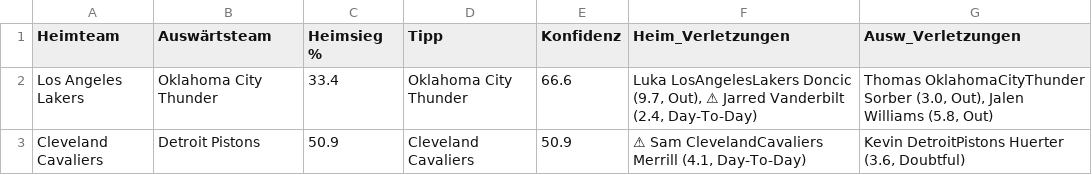
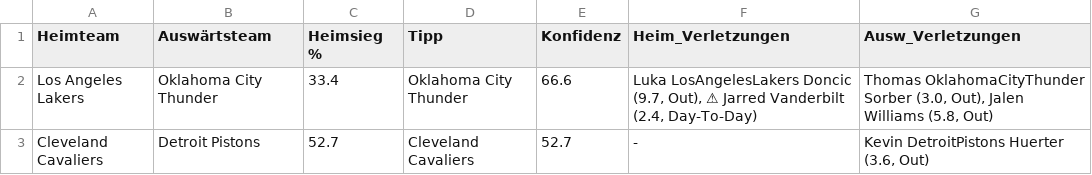
Before and after one commit to aalauge/NBA-Vorhersagen, a CSV file: results/predictions_2026-05-09.csv, drawn as a sheet; the diff names each change by its address in the sheet, - before the commit and + after, or states it on an @@ line.

```diff
--- a/results/predictions_2026-05-09.csv
+++ b/results/predictions_2026-05-09.csv
-C3 (Heimsieg %): 50.9
+C3 (Heimsieg %): 52.7
-E3 (Konfidenz): 50.9
+E3 (Konfidenz): 52.7
-F3 (Heim_Verletzungen): ⚠ Sam ClevelandCavaliers Merrill (4.1, Day-To-Day)
+F3 (Heim_Verletzungen): -
-G3 (Ausw_Verletzungen): Kevin DetroitPistons Huerter (3.6, Doubtful)
+G3 (Ausw_Verletzungen): Kevin DetroitPistons Huerter (3.6, Out)
```
